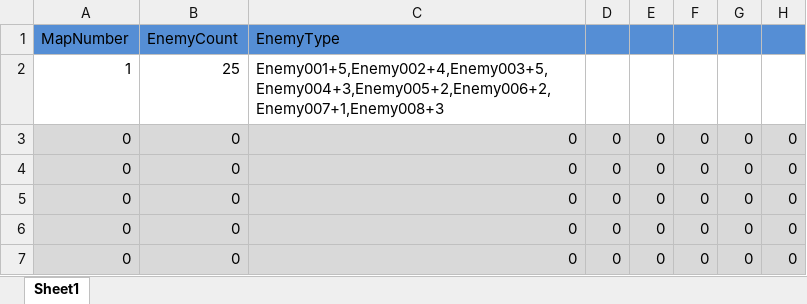
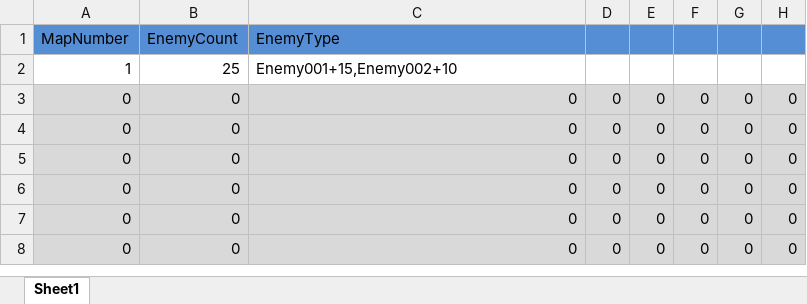
Before and after one commit to ZeroDeUnity/MyTank, an Excel workbook: Assets/ExcelData/MapData.xlsx, sheet Sheet1, drawn as a sheet; only a part is shown; the shorter side is filled out with more unchanged rows; values as stored, in another font and other column widths than the file's, no borders; the diff names each change by its address in the sheet, - before the commit and + after, or states it on an @@ line.

```diff
--- a/Assets/ExcelData/MapData.xlsx (sheet Sheet1)
+++ b/Assets/ExcelData/MapData.xlsx (sheet Sheet1)
-C2: Enemy001+5,Enemy002+4,Enemy003+5,Enemy004+3,Enemy005+2,Enemy006+2,Enemy007+1,Enemy008+3
+C2: Enemy001+15,Enemy002+10
```
Also changed, not shown: 3 other files.
